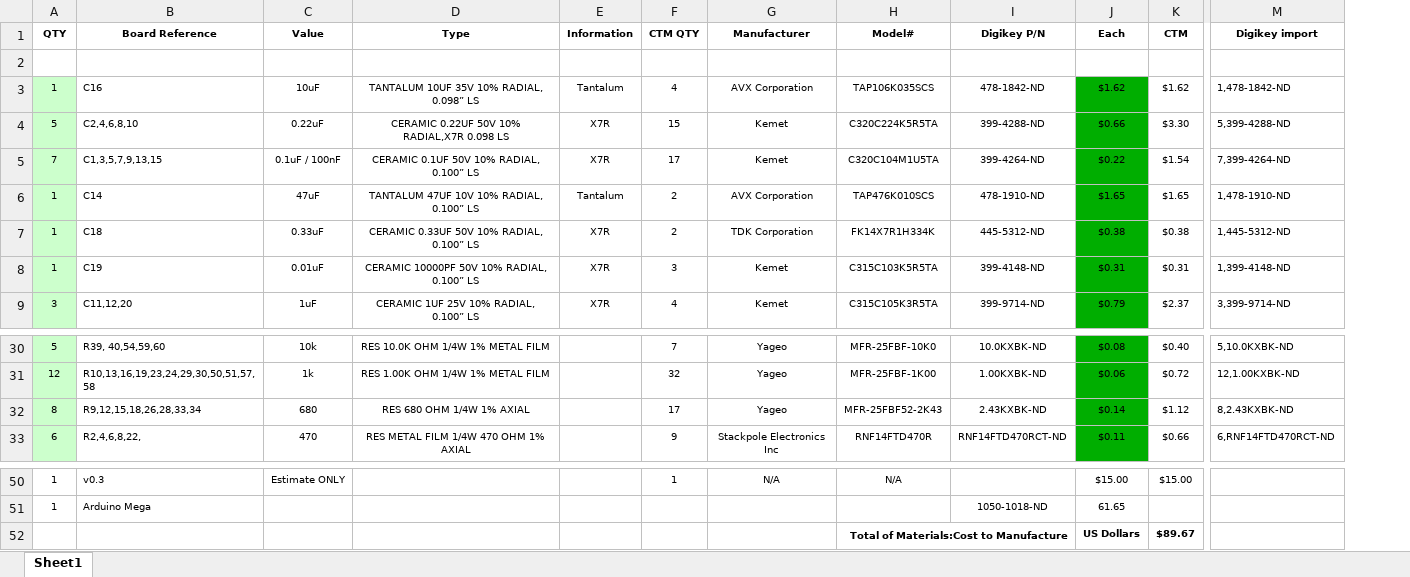
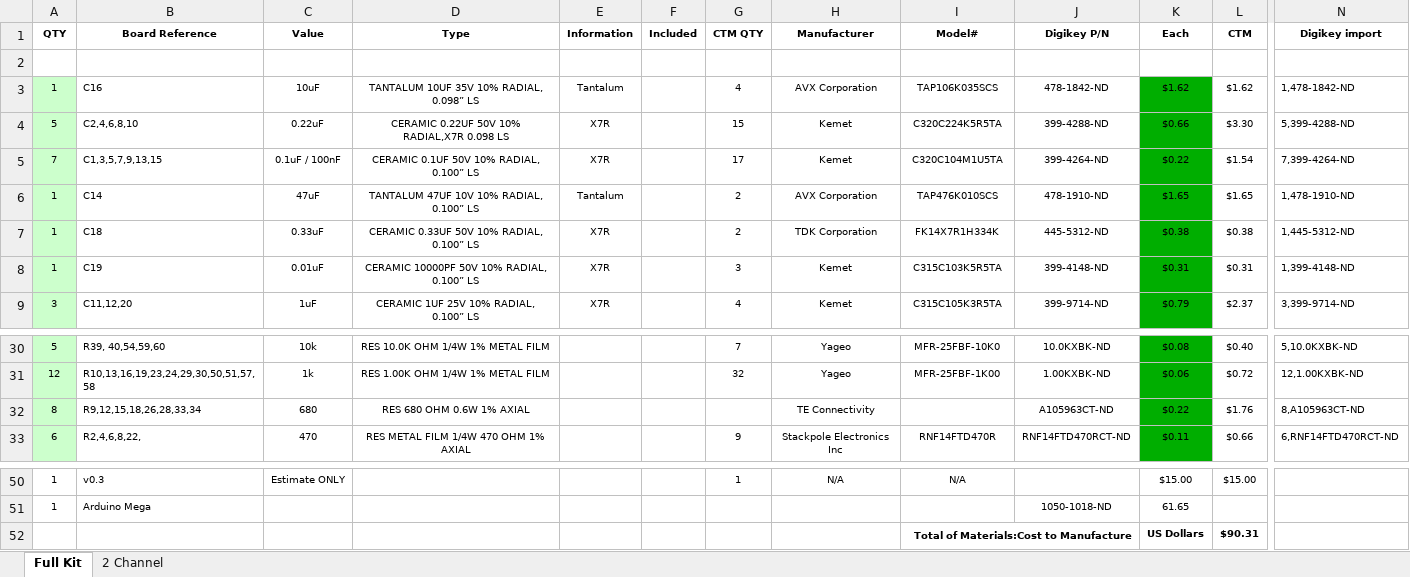
Before and after one commit to speeduino/speeduino, an Excel workbook: reference/hardware/v0.3/v0.3_bom.xlsx, sheet Full Kit, drawn as a sheet; only a part is shown, gaps mark what is left out; values as stored, in another font and other column widths than the file's, no borders; addresses are those after the commit; the diff names each change by its address in the sheet, - before the commit and + after, or states it on an @@ line.

```diff
--- a/reference/hardware/v0.3/v0.3_bom.xlsx (sheet Full Kit)
+++ b/reference/hardware/v0.3/v0.3_bom.xlsx (sheet Full Kit)
-sheet tab: Sheet1
+sheet tab: Full Kit
+sheet tab: 2 Channel
+column F (Included), empty
-D32 (Type): RES 680 OHM 1/4W 1% AXIAL
+D32 (Type): RES 680 OHM 0.6W 1% AXIAL
-G32 (CTM QTY): 17
+G32 (CTM QTY): (empty)
-H32 (Manufacturer): Yageo
+H32 (Manufacturer): TE Connectivity
-I32 (Model#): MFR-25FBF52-2K43
+I32 (Model#): (empty)
-J32 (Digikey P/N): 2.43KXBK-ND
+J32 (Digikey P/N): A105963CT-ND
-K32 (Each): $0.14
+K32 (Each): $0.22
-L32 (CTM): $1.12
+L32 (CTM): $1.76
-N32 (Digikey import): 8,2.43KXBK-ND
+N32 (Digikey import): 8,A105963CT-ND
-L52 (CTM): $89.67
+L52 (CTM): $90.31
```
Also changed, not shown: formulas that keep their value.
